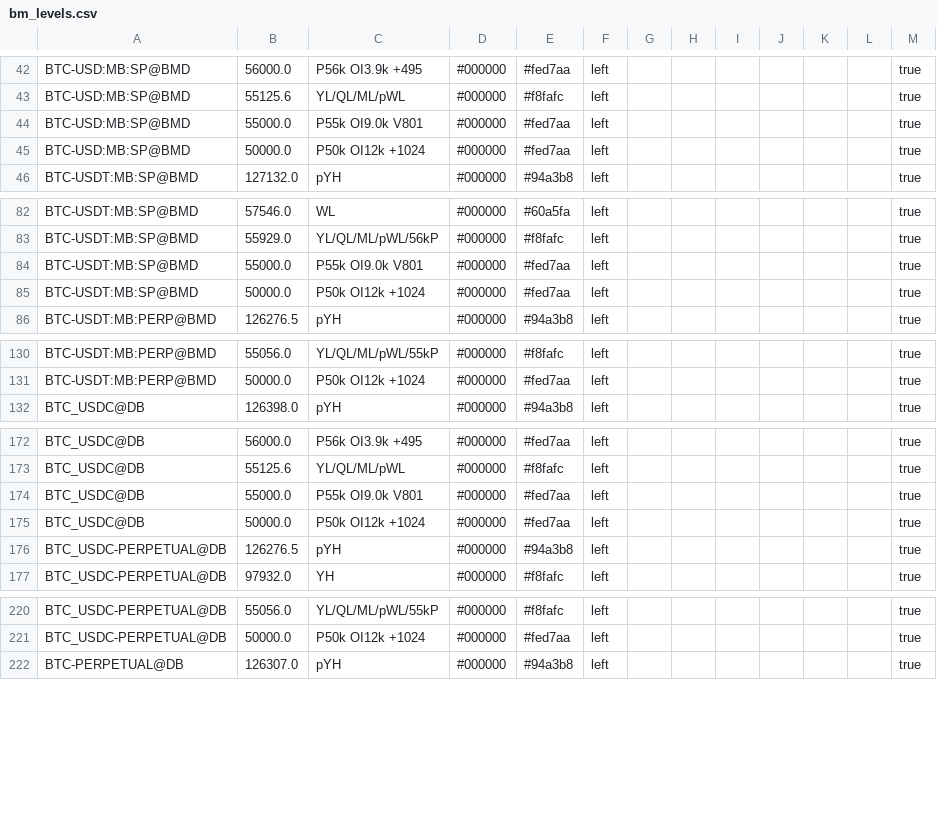
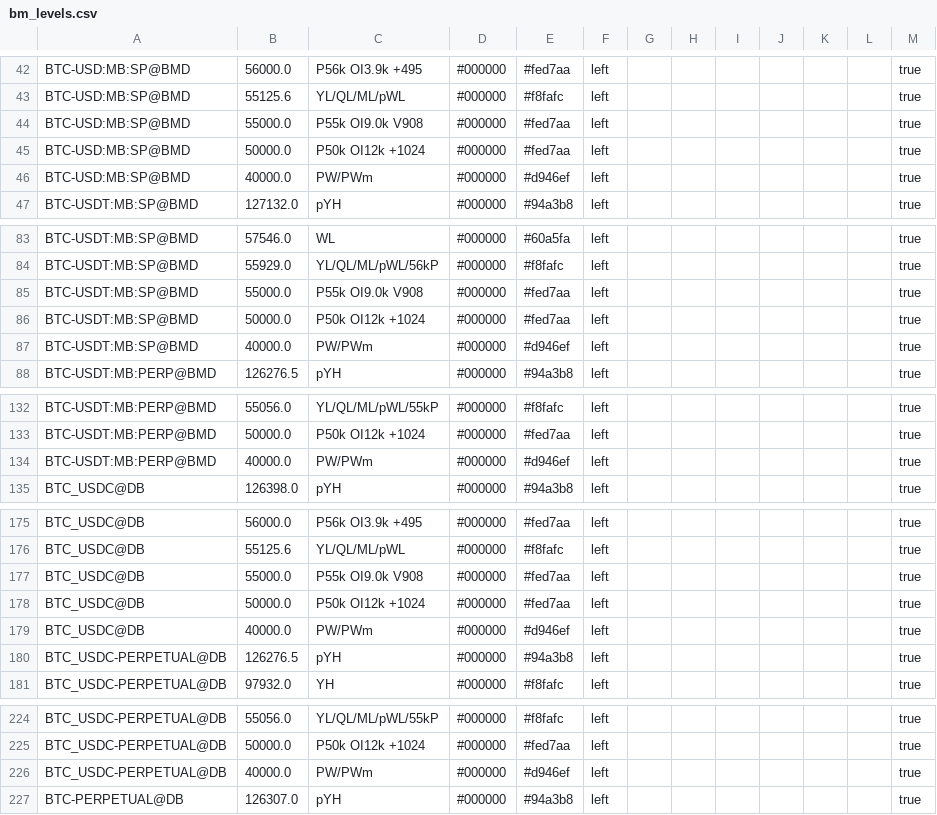
Before and after one commit to trendset1/bm-levels, a CSV file: bm_levels.csv, drawn as a sheet; only a part is shown, gaps mark what is left out; the diff covers the shown part only.

```diff
--- a/bm_levels.csv
+++ b/bm_levels.csv
@@ -43,4 +43,5 @@
 "BTC-USD:MB:SP@BMD","55125.6","YL/QL/ML/pWL","#000000","#f8fafc","left","","","","","","","true"
-"BTC-USD:MB:SP@BMD","55000.0","P55k OI9.0k V801","#000000","#fed7aa","left","","","","","","","true"
+"BTC-USD:MB:SP@BMD","55000.0","P55k OI9.0k V908","#000000","#fed7aa","left","","","","","","","true"
 "BTC-USD:MB:SP@BMD","50000.0","P50k OI12k +1024","#000000","#fed7aa","left","","","","","","","true"
+"BTC-USD:MB:SP@BMD","40000.0","PW/PWm","#000000","#d946ef","left","","","","","","","true"
 "BTC-USDT:MB:SP@BMD","127132.0","pYH","#000000","#94a3b8","left","","","","","","","true"
@@ -83,4 +84,5 @@
 "BTC-USDT:MB:SP@BMD","55929.0","YL/QL/ML/pWL/56kP","#000000","#f8fafc","left","","","","","","","true"
-"BTC-USDT:MB:SP@BMD","55000.0","P55k OI9.0k V801","#000000","#fed7aa","left","","","","","","","true"
+"BTC-USDT:MB:SP@BMD","55000.0","P55k OI9.0k V908","#000000","#fed7aa","left","","","","","","","true"
 "BTC-USDT:MB:SP@BMD","50000.0","P50k OI12k +1024","#000000","#fed7aa","left","","","","","","","true"
+"BTC-USDT:MB:SP@BMD","40000.0","PW/PWm","#000000","#d946ef","left","","","","","","","true"
 "BTC-USDT:MB:PERP@BMD","126276.5","pYH","#000000","#94a3b8","left","","","","","","","true"
@@ -131,2 +133,3 @@
 "BTC-USDT:MB:PERP@BMD","50000.0","P50k OI12k +1024","#000000","#fed7aa","left","","","","","","","true"
+"BTC-USDT:MB:PERP@BMD","40000.0","PW/PWm","#000000","#d946ef","left","","","","","","","true"
 "BTC_USDC@DB","126398.0","pYH","#000000","#94a3b8","left","","","","","","","true"
@@ -173,4 +176,5 @@
 "BTC_USDC@DB","55125.6","YL/QL/ML/pWL","#000000","#f8fafc","left","","","","","","","true"
-"BTC_USDC@DB","55000.0","P55k OI9.0k V801","#000000","#fed7aa","left","","","","","","","true"
+"BTC_USDC@DB","55000.0","P55k OI9.0k V908","#000000","#fed7aa","left","","","","","","","true"
 "BTC_USDC@DB","50000.0","P50k OI12k +1024","#000000","#fed7aa","left","","","","","","","true"
+"BTC_USDC@DB","40000.0","PW/PWm","#000000","#d946ef","left","","","","","","","true"
 "BTC_USDC-PERPETUAL@DB","126276.5","pYH","#000000","#94a3b8","left","","","","","","","true"
@@ -221,2 +225,3 @@
 "BTC_USDC-PERPETUAL@DB","50000.0","P50k OI12k +1024","#000000","#fed7aa","left","","","","","","","true"
+"BTC_USDC-PERPETUAL@DB","40000.0","PW/PWm","#000000","#d946ef","left","","","","","","","true"
 "BTC-PERPETUAL@DB","126307.0","pYH","#000000","#94a3b8","left","","","","","","","true"
```
Also changed, not shown: 1 added row and 44 edited cells elsewhere in this file, 1 other file.
